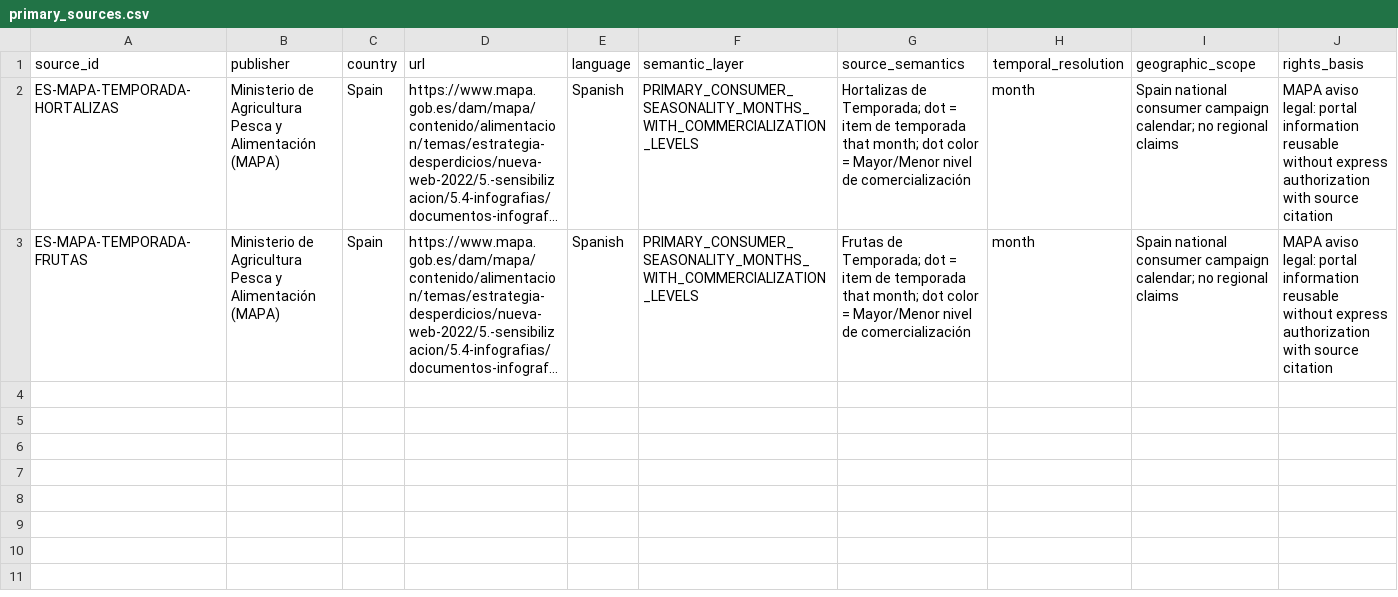
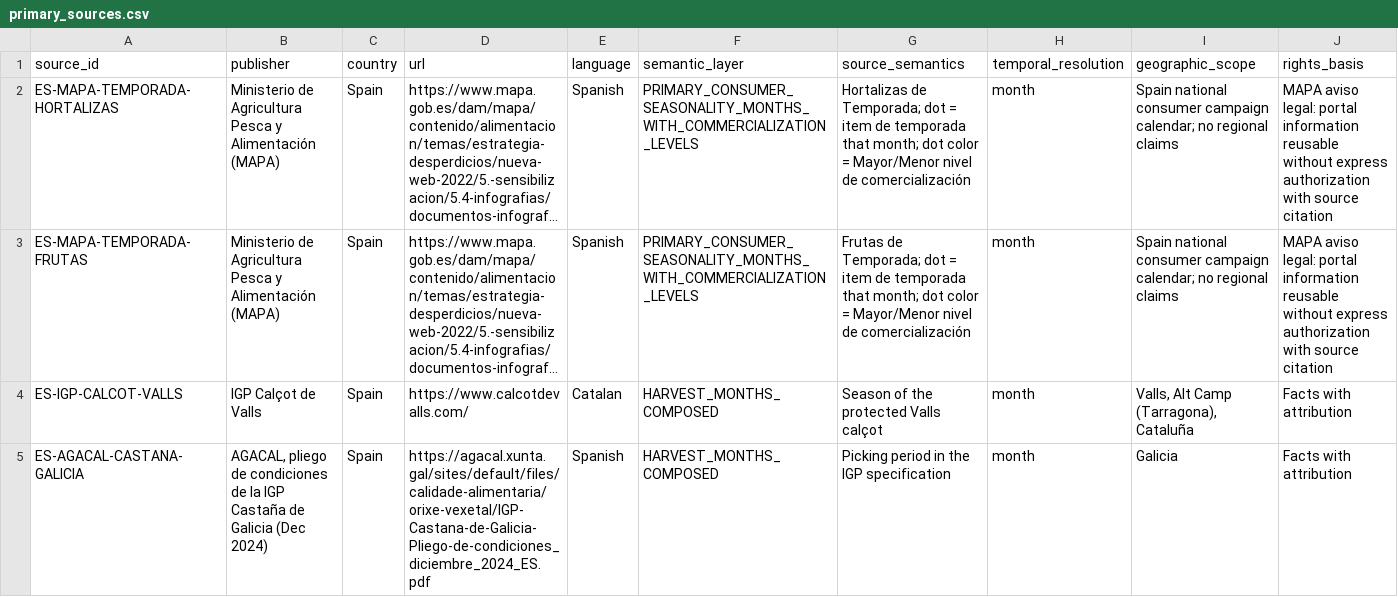
Before and after one commit to yanqingcheng/seasonal-produce, a CSV file: data/es/primary_sources.csv, drawn as a sheet; only a part is shown; long unchanged cells end in …; rows hold the shown columns only; the diff names each change by its address in the sheet, - before the commit and + after, or states it on an @@ line.

```diff
--- a/data/es/primary_sources.csv
+++ b/data/es/primary_sources.csv
+row 4: ES-IGP-CALCOT-VALLS | IGP Calçot de Valls | Spain | https://www.calcotdevalls.com/ | Catalan | HARVEST_MONTHS_COMPOSED | Season of the protected Valls calçot | month | Valls, Alt Camp (Tarragona), Cataluña | Facts with attribution
+row 5: ES-AGACAL-CASTANA-GALICIA | AGACAL, pliego de condiciones de la IGP Castaña de Galicia (Dec 2024) | Spain | https://agacal.xunta.gal/sites/default/files/calidade-alimentaria/orixe-vexetal/IGP-Castana-de-Galicia-Pliego-de-condiciones_diciembre_2024_ES.pdf | Spanish | HARVEST_MONTHS_COMPOSED | Picking period in the IGP specification | month | Galicia | Facts with attribution
```
Also changed, not shown: data/es/produce_calendar.csv, data/fr/produce_calendar.csv, 26 other files.
